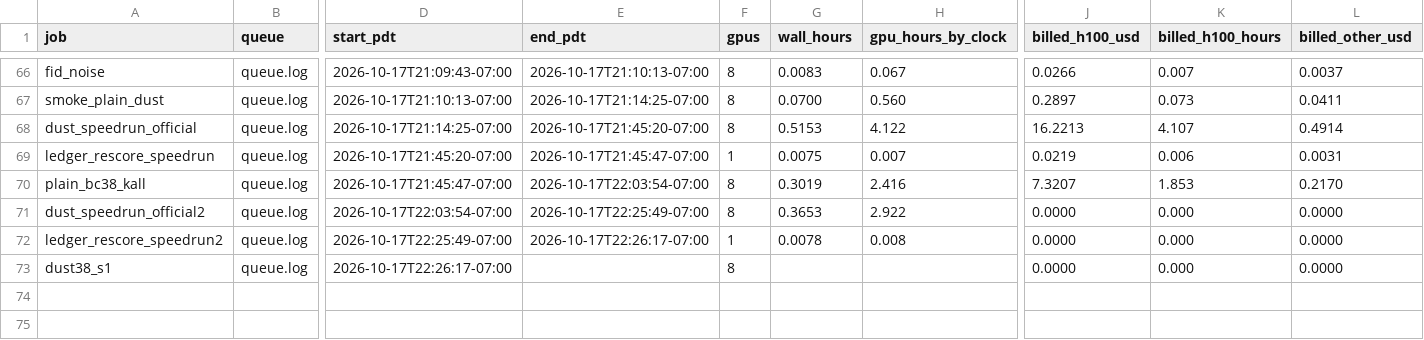
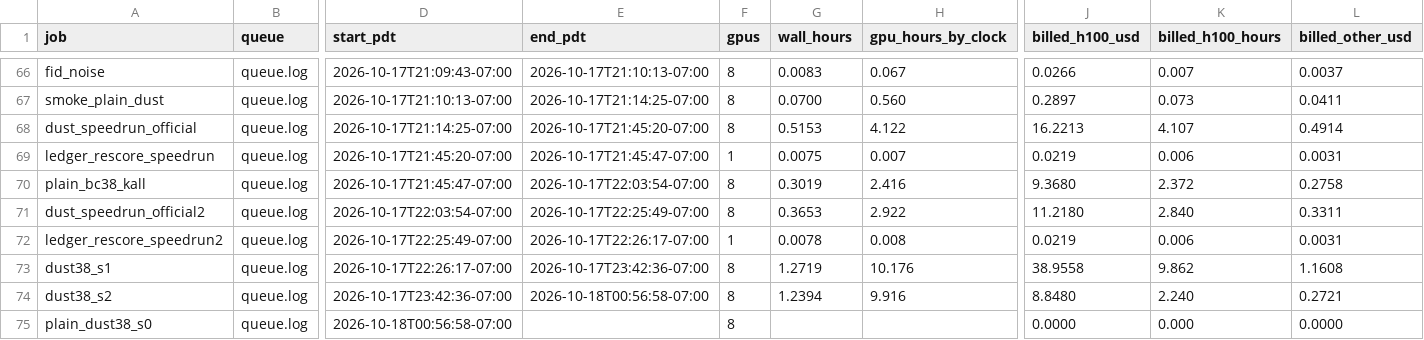
Before and after one commit to mattsq/boost-cut, a CSV file: ledger/jobs.csv, drawn as a sheet; only a part is shown, gaps mark what is left out; rows hold the shown columns only; the diff names each change by its address in the sheet, - before the commit and + after, or states it on an @@ line.

```diff
--- a/ledger/jobs.csv
+++ b/ledger/jobs.csv
-J70 (billed_h100_usd): 7.3207
+J70 (billed_h100_usd): 9.3680
-K70 (billed_h100_hours): 1.853
+K70 (billed_h100_hours): 2.372
-L70 (billed_other_usd): 0.2170
+L70 (billed_other_usd): 0.2758
-J71 (billed_h100_usd): 0.0000
+J71 (billed_h100_usd): 11.2180
-K71 (billed_h100_hours): 0.000
+K71 (billed_h100_hours): 2.840
-L71 (billed_other_usd): 0.0000
+L71 (billed_other_usd): 0.3311
-J72 (billed_h100_usd): 0.0000
+J72 (billed_h100_usd): 0.0219
-K72 (billed_h100_hours): 0.000
+K72 (billed_h100_hours): 0.006
-L72 (billed_other_usd): 0.0000
+L72 (billed_other_usd): 0.0031
-E73 (end_pdt): (empty)
+E73 (end_pdt): 2026-10-17T23:42:36-07:00
-G73 (wall_hours): (empty)
+G73 (wall_hours): 1.2719
-H73 (gpu_hours_by_clock): (empty)
+H73 (gpu_hours_by_clock): 10.176
-J73 (billed_h100_usd): 0.0000
+J73 (billed_h100_usd): 38.9558
-K73 (billed_h100_hours): 0.000
+K73 (billed_h100_hours): 9.862
-L73 (billed_other_usd): 0.0000
+L73 (billed_other_usd): 1.1608
+row 74: dust38_s2 | queue.log | 2026-10-17T23:42:36-07:00 | 2026-10-18T00:56:58-07:00 | 8 | 1.2394 | 9.916 | 8.8480 | 2.240 | 0.2721
+row 75: plain_dust38_s0 | queue.log | 2026-10-18T00:56:58-07:00 |  | 8 |  |  | 0.0000 | 0.000 | 0.0000
```
Also changed, not shown: 17 other files.
